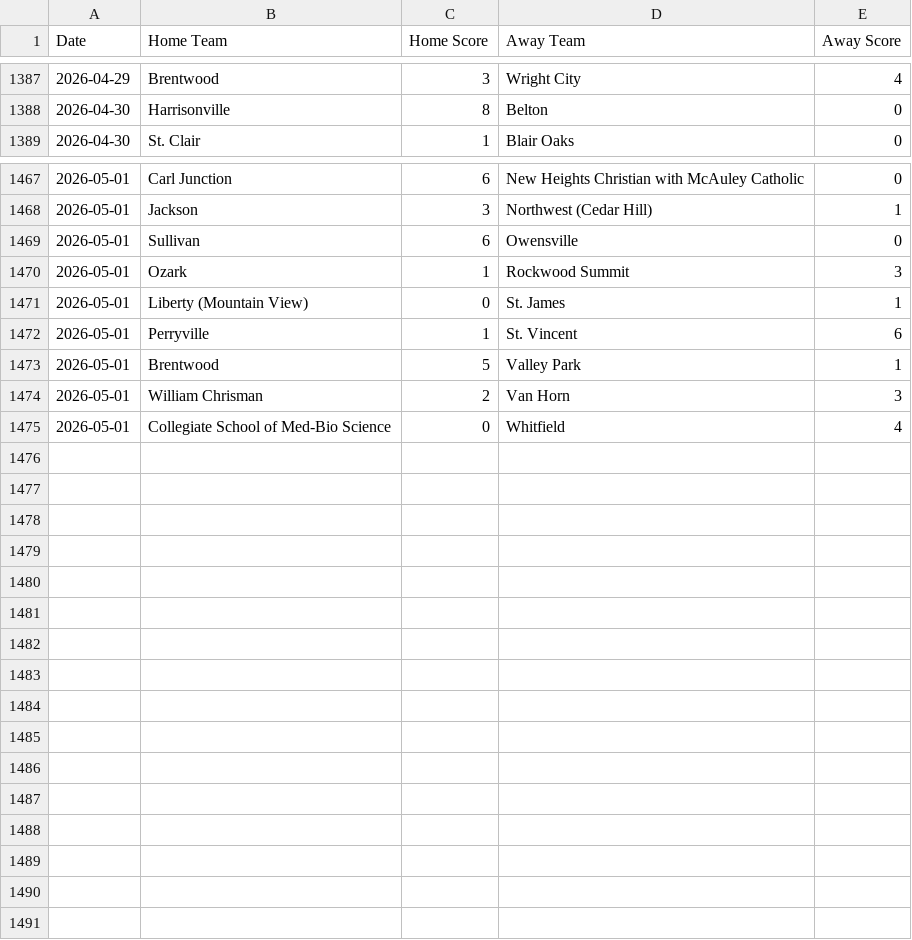
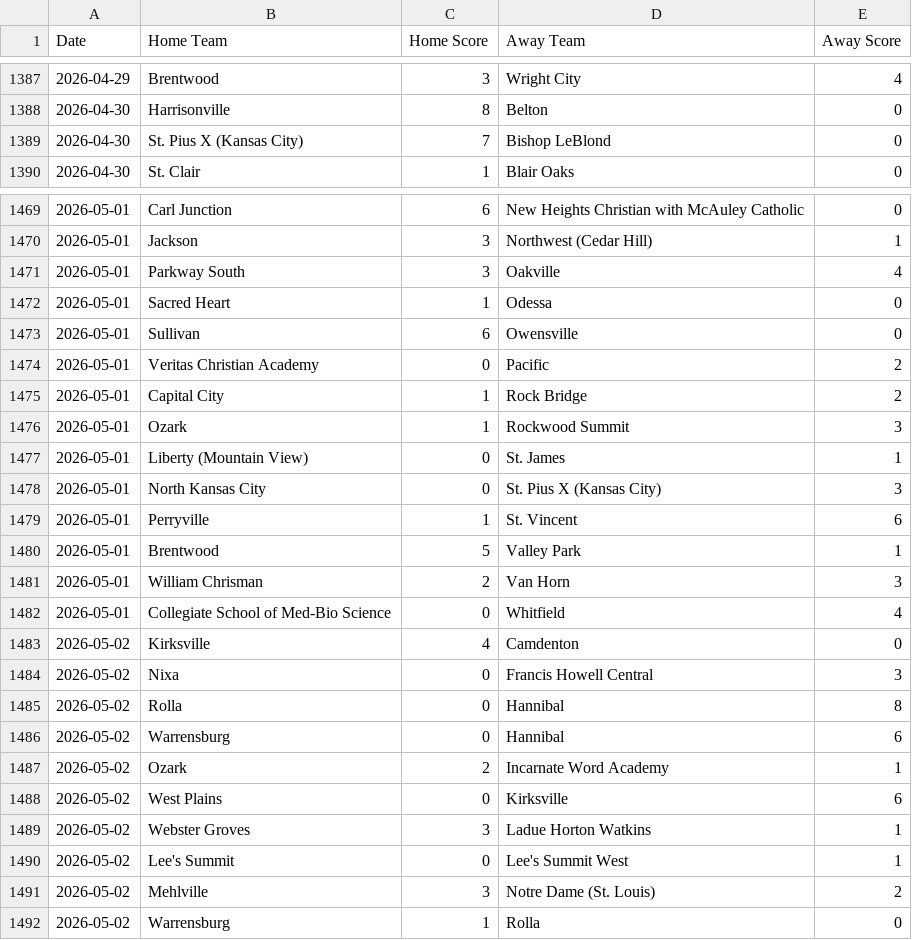
Before and after one commit to AllMOSports/Girls-Soccer-Ratings, a CSV file: scoreboard.csv, drawn as a sheet; only a part is shown, gaps mark what is left out; the diff covers the shown part only.

```diff
--- a/scoreboard.csv
+++ b/scoreboard.csv
@@ -1388,2 +1388,3 @@ Date,Home Team,Home Score,Away Team,Away Score
 2026-04-30,Harrisonville,8,Belton,0
+2026-04-30,St. Pius X (Kansas City),7,Bishop LeBlond,0
 2026-04-30,St. Clair,1,Blair Oaks,0
@@ -1468,5 +1470,10 @@ Date,Home Team,Home Score,Away Team,Away Score
 2026-05-01,Jackson,3,Northwest (Cedar Hill),1
+2026-05-01,Parkway South,3,Oakville,4
+2026-05-01,Sacred Heart,1,Odessa,0
 2026-05-01,Sullivan,6,Owensville,0
+2026-05-01,Veritas Christian Academy,0,Pacific,2
+2026-05-01,Capital City,1,Rock Bridge,2
 2026-05-01,Ozark,1,Rockwood Summit,3
 2026-05-01,Liberty (Mountain View),0,St. James,1
+2026-05-01,North Kansas City,0,St. Pius X (Kansas City),3
 2026-05-01,Perryville,1,St. Vincent,6
@@ -1475 +1482,11 @@ Date,Home Team,Home Score,Away Team,Away Score
 2026-05-01,Collegiate School of Med-Bio Science,0,Whitfield,4
+2026-05-02,Kirksville,4,Camdenton,0
+2026-05-02,Nixa,0,Francis Howell Central,3
+2026-05-02,Rolla,0,Hannibal,8
+2026-05-02,Warrensburg,0,Hannibal,6
+2026-05-02,Ozark,2,Incarnate Word Academy,1
+2026-05-02,West Plains,0,Kirksville,6
+2026-05-02,Webster Groves,3,Ladue Horton Watkins,1
+2026-05-02,Lee's Summit,0,Lee's Summit West,1
+2026-05-02,Mehlville,3,Notre Dame (St. Louis),2
+2026-05-02,Warrensburg,1,Rolla,0
```
Also changed, not shown: 1 added row elsewhere in this file, ratings_all.csv, ratings_class1.csv, 8 other files.
